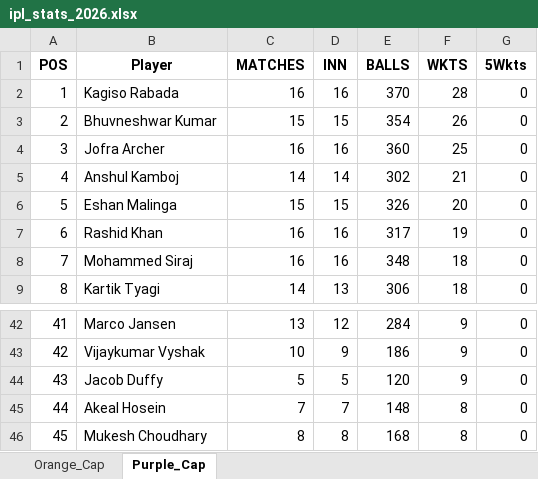
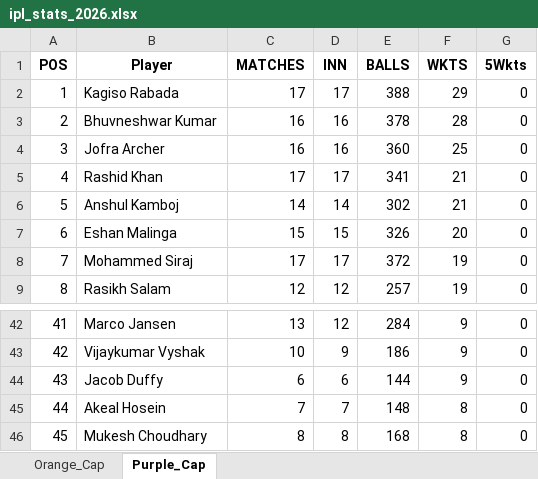
Before and after one commit to aaravmody/shroff-hundred-auction, an Excel workbook: ipl_stats_2026.xlsx, sheet Purple_Cap, drawn as a sheet; only a part is shown, gaps mark what is left out; values as stored, in another font and other column widths than the file's, no borders; the diff covers the shown part only; the diff names each change by its address in the sheet, - before the commit and + after, or states it on an @@ line.

```diff
--- a/ipl_stats_2026.xlsx (sheet Purple_Cap)
+++ b/ipl_stats_2026.xlsx (sheet Purple_Cap)
-C2 (MATCHES): 16
+C2 (MATCHES): 17
-D2 (INN): 16
+D2 (INN): 17
-E2 (BALLS): 370
+E2 (BALLS): 388
-F2 (WKTS): 28
+F2 (WKTS): 29
-C3 (MATCHES): 15
+C3 (MATCHES): 16
-D3 (INN): 15
+D3 (INN): 16
-E3 (BALLS): 354
+E3 (BALLS): 378
-F3 (WKTS): 26
+F3 (WKTS): 28
-B5 (Player): Anshul Kamboj
+B5 (Player): Rashid Khan
-C5 (MATCHES): 14
+C5 (MATCHES): 17
-D5 (INN): 14
+D5 (INN): 17
-E5 (BALLS): 302
+E5 (BALLS): 341
-B6 (Player): Eshan Malinga
+B6 (Player): Anshul Kamboj
-C6 (MATCHES): 15
+C6 (MATCHES): 14
-D6 (INN): 15
+D6 (INN): 14
-E6 (BALLS): 326
+E6 (BALLS): 302
-F6 (WKTS): 20
+F6 (WKTS): 21
-B7 (Player): Rashid Khan
+B7 (Player): Eshan Malinga
-C7 (MATCHES): 16
+C7 (MATCHES): 15
-D7 (INN): 16
+D7 (INN): 15
-E7 (BALLS): 317
+E7 (BALLS): 326
-F7 (WKTS): 19
+F7 (WKTS): 20
-C8 (MATCHES): 16
+C8 (MATCHES): 17
-D8 (INN): 16
+D8 (INN): 17
-E8 (BALLS): 348
+E8 (BALLS): 372
-F8:F9 (WKTS): 18
+F8:F9 (WKTS): 19
-B9 (Player): Kartik Tyagi
+B9 (Player): Rasikh Salam
-C9 (MATCHES): 14
+C9 (MATCHES): 12
-D9 (INN): 13
+D9 (INN): 12
-E9 (BALLS): 306
+E9 (BALLS): 257
-C44 (MATCHES): 5
+C44 (MATCHES): 6
-D44 (INN): 5
+D44 (INN): 6
-E44 (BALLS): 120
+E44 (BALLS): 144
```
Also changed, not shown: 93 edited cells elsewhere in this sheet, sheet Orange_Cap, IPL_Fantasy_Points.xlsx, 3 other files.
